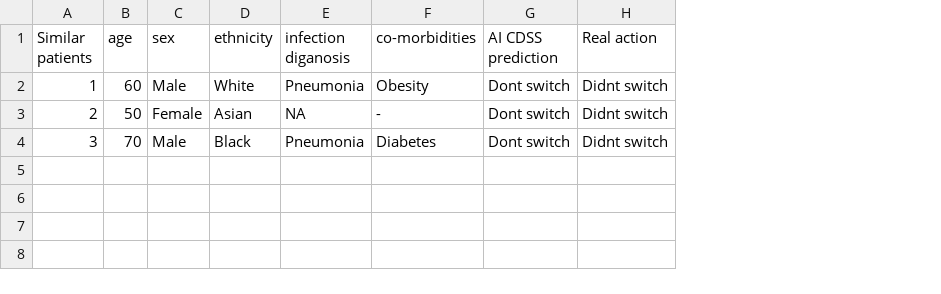
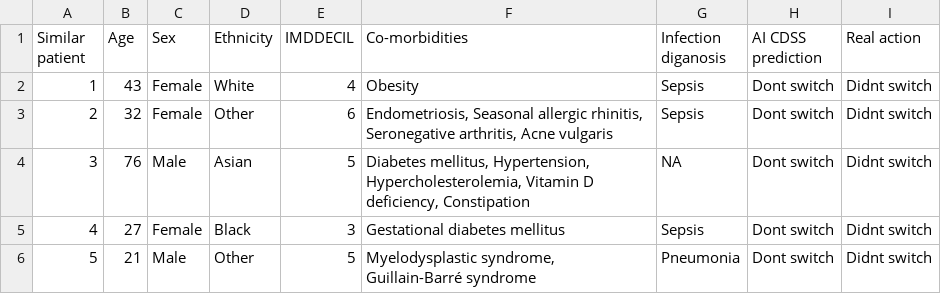
Before and after one commit to WilliamBolton/cdss_demo, a CSV file: cdss_1/csv/similar/patient_1.csv, drawn as a sheet; removed rows and columns are numbered as before the commit, all else as after; the diff names each change by its address in the sheet, - before the commit and + after, or states it on an @@ line.

Commit message:
Added plots, data and updated visuals

```diff
--- a/cdss_1/csv/similar/patient_1.csv
+++ b/cdss_1/csv/similar/patient_1.csv
-column B (age), rows 2-4: 60 | 50 | 70
+column B (Age), rows 2-4: 43 | 32 | 76
+column E (IMDDECIL), rows 2-4: 4 | 6 | 5
+column F (Co-morbidities), rows 2-4: Obesity | Endometriosis, Seasonal allergic rhinitis, Seronegative arthritis, Acne vulgaris | Diabetes mellitus, Hypertension, Hypercholesterolemia, Vitamin D deficiency, Constipation
-column F (co-morbidities), rows 2-4: Obesity | - | Diabetes
-A1: Similar patients
+A1: Similar patient
-C1: sex
+C1: Sex
-D1: ethnicity
+D1: Ethnicity
-G1: infection diganosis
+G1: Infection diganosis
-C2 (Sex): Male
+C2 (Sex): Female
-G2 (Infection diganosis): Pneumonia
+G2 (Infection diganosis): Sepsis
-D3 (Ethnicity): Asian
+D3 (Ethnicity): Other
-G3 (Infection diganosis): NA
+G3 (Infection diganosis): Sepsis
-D4 (Ethnicity): Black
+D4 (Ethnicity): Asian
-G4 (Infection diganosis): Pneumonia
+G4 (Infection diganosis): NA
+row 5: 4 | 27 | Female | Black | 3 | Gestational diabetes mellitus | Sepsis | Dont switch | Didnt switch
+row 6: 5 | 21 | Male | Other | 5 | Myelodysplastic syndrome, Guillain-Barré syndrome | Pneumonia | Dont switch | Didnt switch
```
Also changed, not shown: 22 other files.
